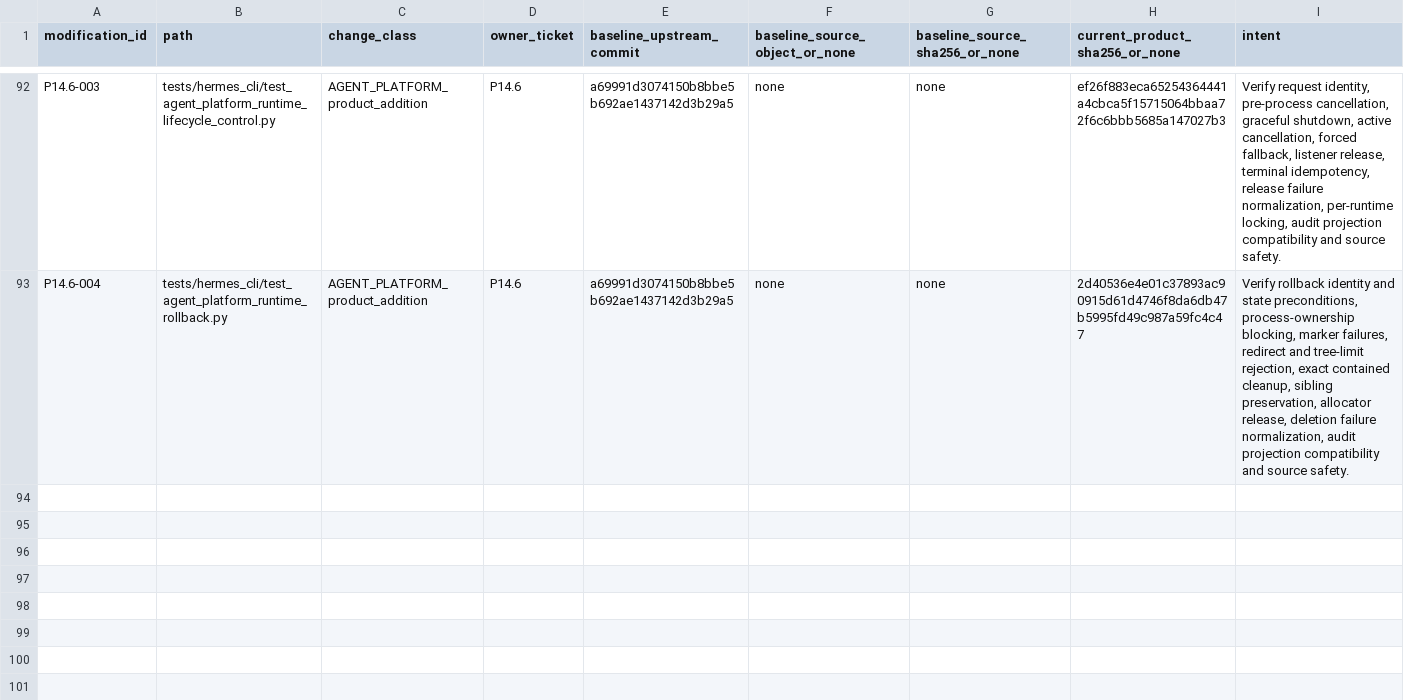
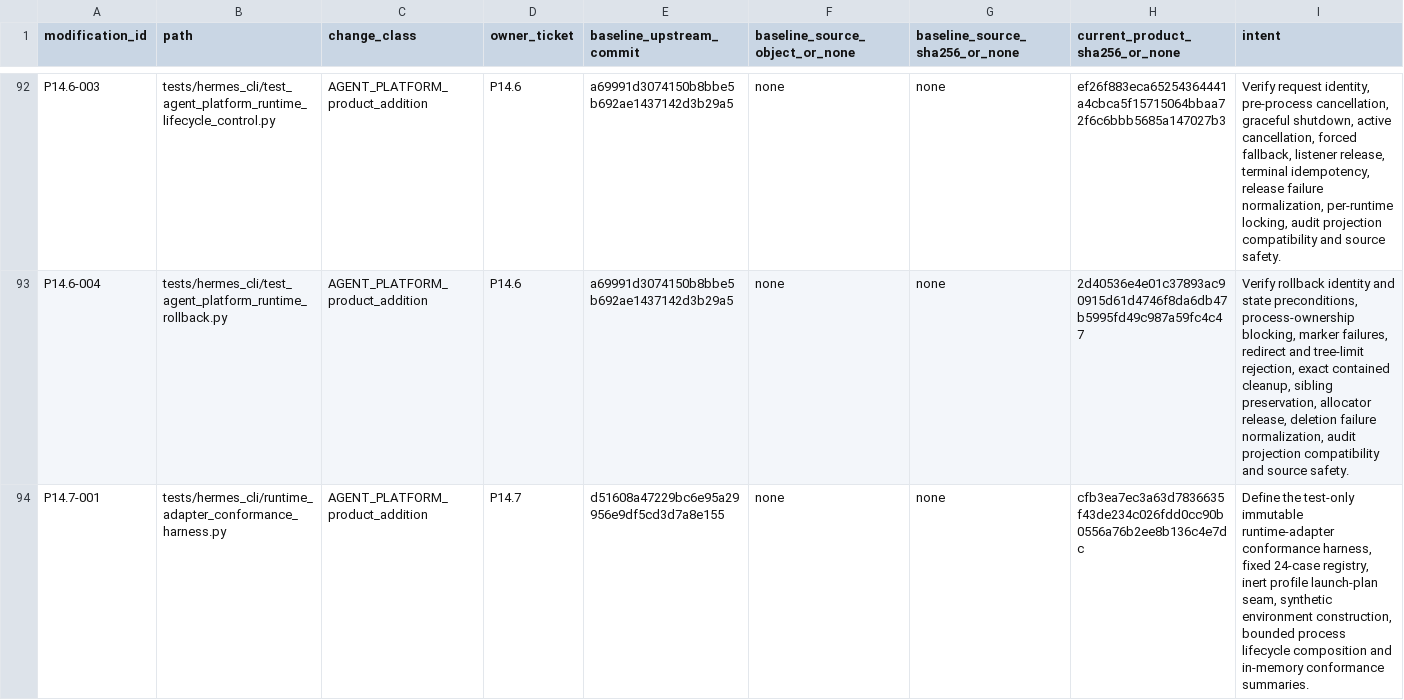
Before and after one commit to PabloMarotoHerrera/AGENT-PLATFORM, a TSV file: 2_products/hermes-agent/AGENT_PLATFORM_MODIFICATIONS.tsv, drawn as a sheet; only a part is shown, gaps mark what is left out; rows hold the shown columns only; the diff covers the shown part only; the diff names each change by its address in the sheet, - before the commit and + after, or states it on an @@ line.

Commit message:
P14.7 Add governed runtime adapter conformance tests

```diff
--- a/2_products/hermes-agent/AGENT_PLATFORM_MODIFICATIONS.tsv
+++ b/2_products/hermes-agent/AGENT_PLATFORM_MODIFICATIONS.tsv
+row 94: P14.7-001 | tests/hermes_cli/runtime_adapter_conformance_harness.py | AGENT_PLATFORM_product_addition | P14.7 | d51608a47229bc6e95a29956e9df5cd3d7a8e155 | none | none | cfb3ea7ec3a63d7836635f43de234c026fdd0cc90b0556a76b2ee8b136c4e7dc | Define the test-only immutable runtime-adapter conformance harness, fixed 24-case registry, inert profile launch-plan seam, synthetic environment construction, bounded process lifecycle composition and in-memory conformance summaries.
```
Also changed, not shown: 2 added rows and 7 edited cells elsewhere in this file, 5 other files.
